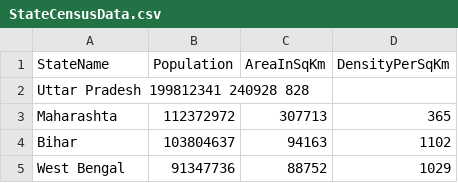
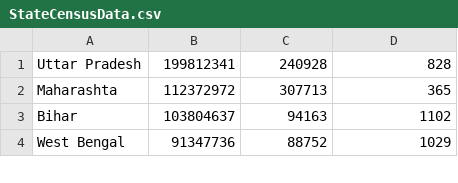
Before and after one commit to PriyankaBhiogade/IndianStatesCensusAnalyserProblem, a CSV file: StateCensusData.csv, drawn as a sheet; only a part is shown; removed rows and columns are numbered as before the commit, all else as after; the diff names each change by its address in the sheet, - before the commit and + after, or states it on an @@ line.

```diff
--- a/StateCensusData.csv
+++ b/StateCensusData.csv
-row 1: StateName | Population | AreaInSqKm | DensityPerSqKm
-row 2: Uttar Pradesh 199812341 240928 828
+row 1: Uttar Pradesh | 199812341 | 240928 | 828
```
Also changed, not shown: 10 other files.
